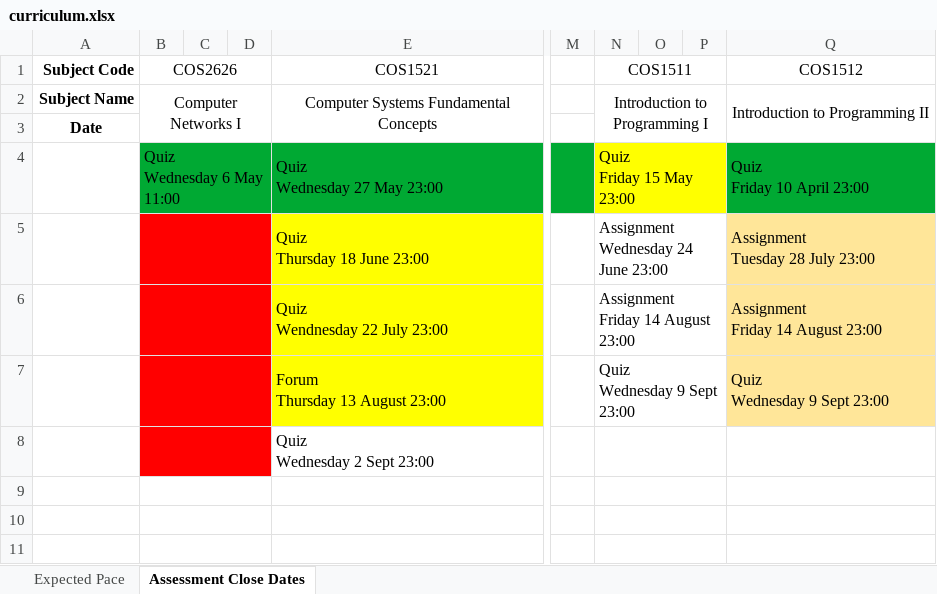
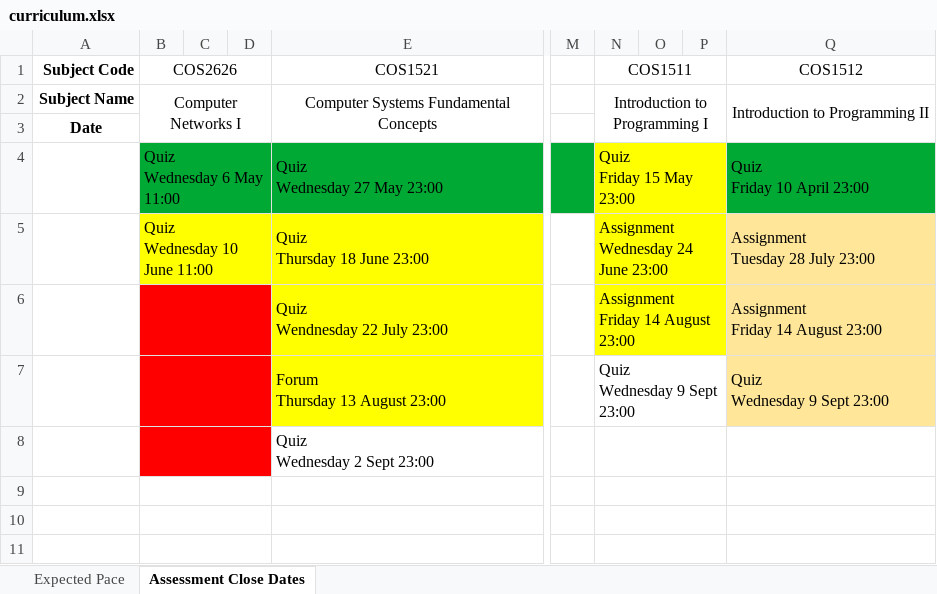
Before and after one commit to SparrowZA/UniSA, an Excel workbook: curriculum.xlsx, sheet Assessment Close Dates, drawn as a sheet; only a part is shown, gaps mark what is left out; values as stored, in another font and other column widths than the file's, no borders; ↵ is a line break in a cell; the diff names each change by its address in the sheet, - before the commit and + after, or states it on an @@ line.

Commit message:
Added new test dates. Added highlights

```diff
--- a/curriculum.xlsx (sheet Assessment Close Dates)
+++ b/curriculum.xlsx (sheet Assessment Close Dates)
-B5 (COS2626): (empty)
+B5 (COS2626): Quiz ↵ Wednesday 10 June 11:00
-B5:D5 fill: #FF0000
+B5:D5 fill: #FFFF00
-N5:P6 fill: none
+N5:P6 fill: #FFFF00
```
Also changed, not shown: 1 other file.
